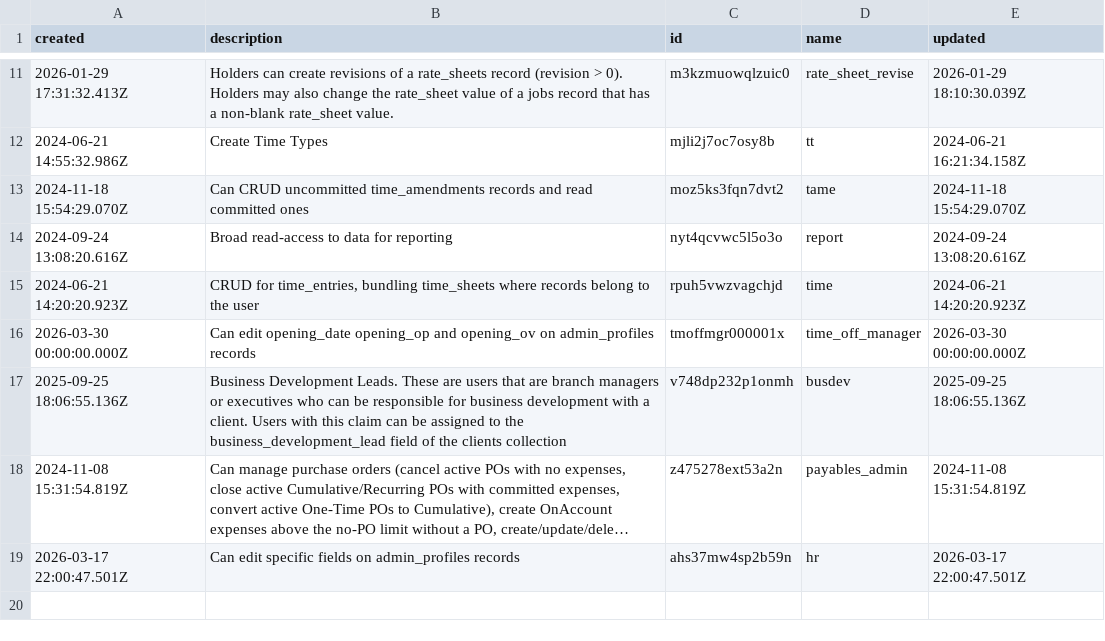
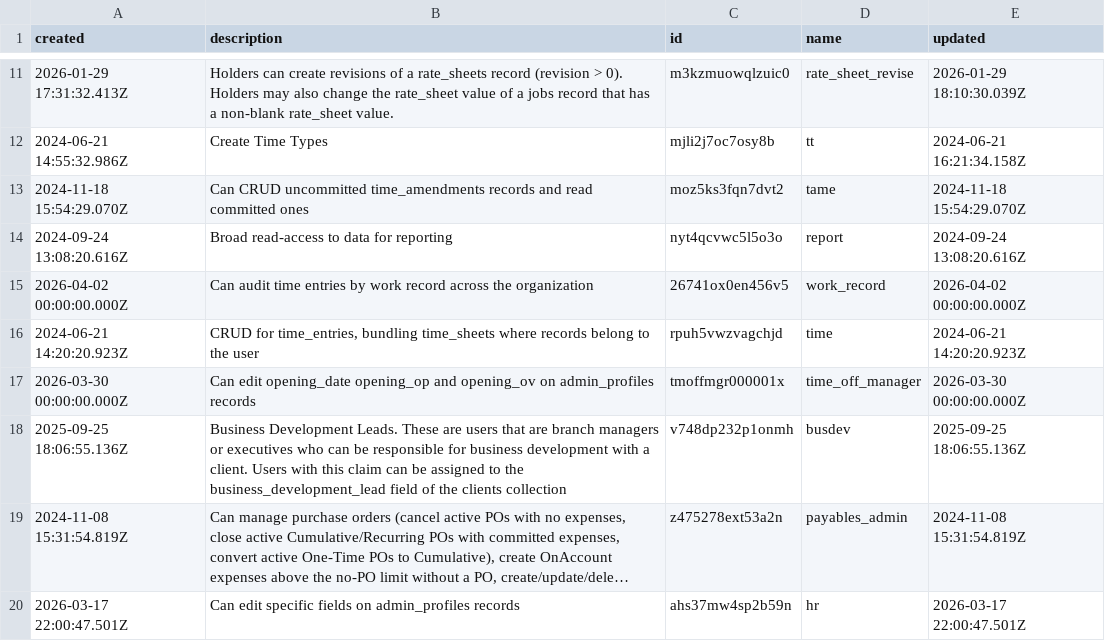
Before and after one commit to stamler/tybalt_turbo, a CSV file: app/test_seed_data/data/claims.csv, drawn as a sheet; only a part is shown, gaps mark what is left out; long unchanged cells end in ….

Commit message:
Add new claim in test fixtures

```diff
--- a/app/test_seed_data/data/claims.csv
+++ b/app/test_seed_data/data/claims.csv
@@ -14,2 +14,3 @@ created,description,id,name,updated
 2024-09-24 13:08:20.616Z,Broad read-access to data for reporting,nyt4qcvwc5l5o3o,report,2024-09-24 13:08:20.616Z
+2026-04-02 00:00:00.000Z,Can audit time entries by work record across the organization,26741ox0en456v5,work_record,2026-04-02 00:00:00.000Z
 2024-06-21 14:20:20.923Z,"CRUD for time_entries, bundling time_sheets where records belong to the user",rpuh5vwzvagchjd,time,2024-06-21 14:20:20.923Z
```
Also changed, not shown: app/test_seed_data/data/user_claims.csv.
